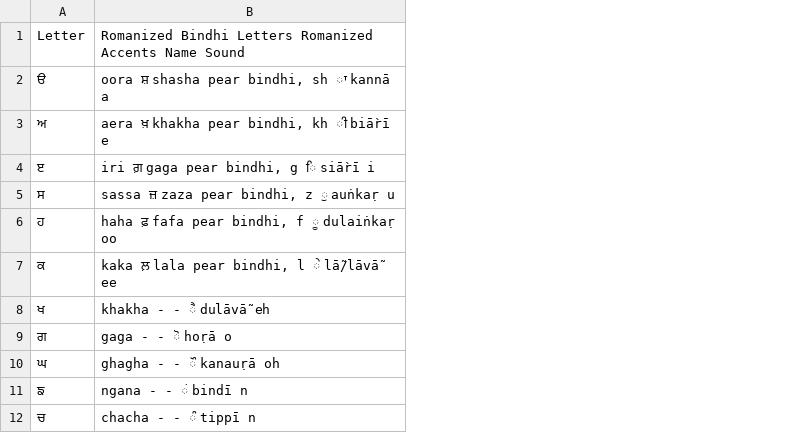
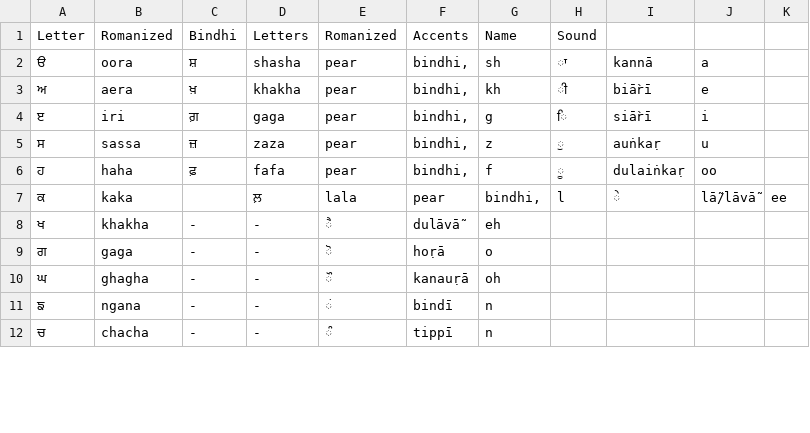
Before and after one commit to noratanxz/gurmukhi-lang-res, a TSV file: gur-alpha.tsv, drawn as a sheet; only a part is shown; removed rows and columns are numbered as before the commit, all else as after; the diff names each change by its address in the sheet, - before the commit and + after, or states it on an @@ line.

Commit message:
Update gur-alpha.tsv

```diff
--- a/gur-alpha.tsv
+++ b/gur-alpha.tsv
-column B, rows 1-12: Romanized Bindhi Letters Romanized Accents Name Sound | oora ਸ਼ shasha pear bindhi, sh ਾ kannā a | aera ਖ਼ khakha pear bindhi, kh ੀ biā̀rī e | iri ਗ਼ gaga pear bindhi, g ਿ siā̀rī i | sassa ਜ਼ zaza pear bindhi, z ੁ auṅkaṛ u | haha ਫ਼ fafa pear bindhi, f ੂ dulaiṅkaṛ oo | kaka ਲ਼ lala pear bindhi, l ੇ lā̃/lāvā̃ ee | khakha - - ੈ dulāvā̃ eh | gaga - - ੋ hoṛā o | ghagha - - ੌ kanauṛā oh | ngana - - ਂ bindī n | chacha - - ੰ tippī n
+column B (Romanized), rows 2-12: oora | aera | iri | sassa | haha | kaka | khakha | gaga | ghagha | ngana | chacha
+column C (Bindhi), rows 2-12: ਸ਼ | ਖ਼ | ਗ਼ | ਜ਼ | ਫ਼ |  | - | - | - | - | -
+column D (Letters), rows 2-12: shasha | khakha | gaga | zaza | fafa | ਲ਼ | - | - | - | - | -
+column E (Romanized), rows 2-12: pear | pear | pear | pear | pear | lala | ੈ | ੋ | ੌ | ਂ | ੰ
+column F (Accents), rows 2-12: bindhi, | bindhi, | bindhi, | bindhi, | bindhi, | pear | dulāvā̃ | hoṛā | kanauṛā | bindī | tippī
+column G (Name), rows 2-12: sh | kh | g | z | f | bindhi, | eh | o | oh | n | n
+column H (Sound), rows 2-7: ਾ | ੀ | ਿ | ੁ | ੂ | l
+column I, rows 2-7: kannā | biā̀rī | siā̀rī | auṅkaṛ | dulaiṅkaṛ | ੇ
+column J, rows 2-7: a | e | i | u | oo | lā̃/lāvā̃
+column K, row 7: ee
```
